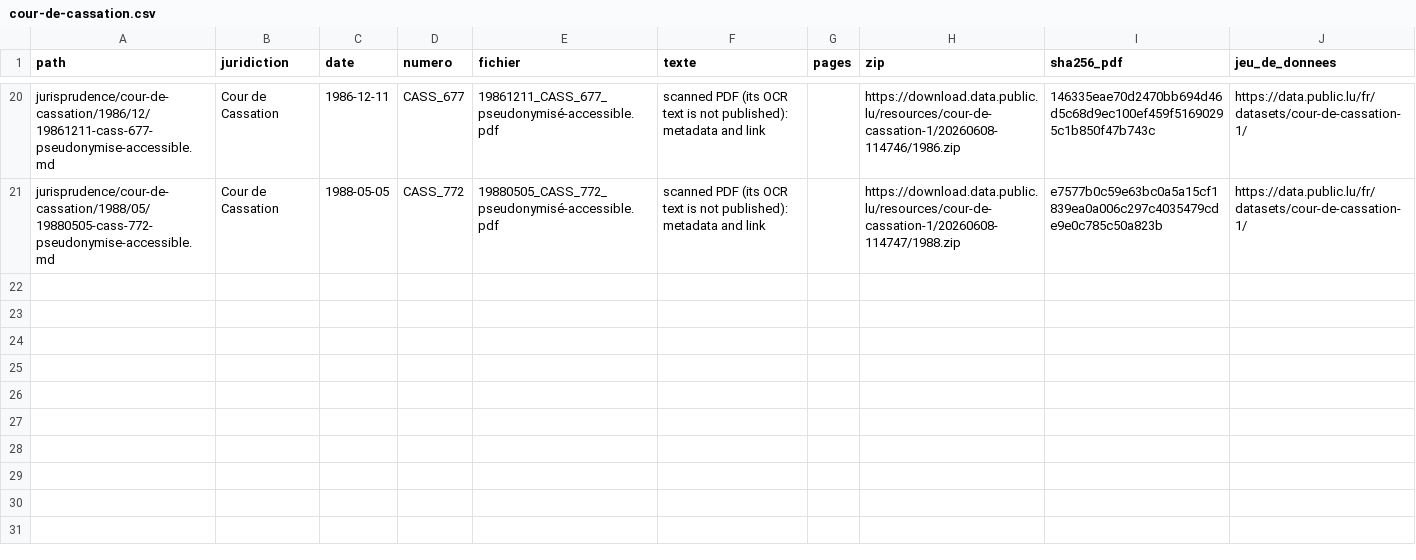
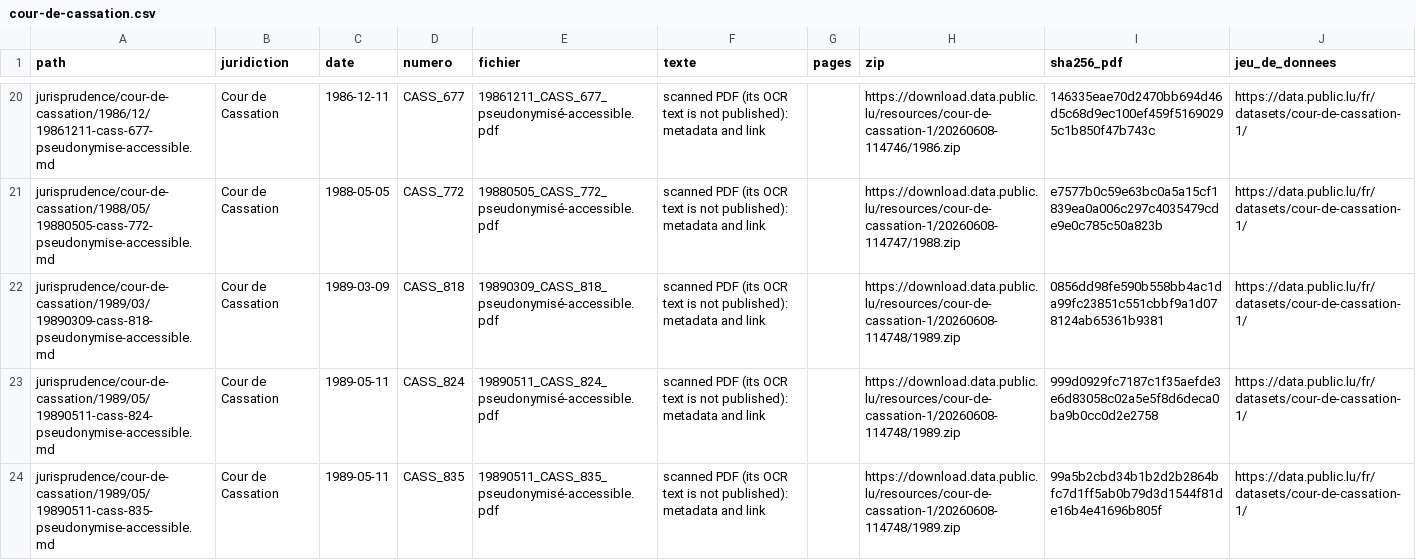
Before and after one commit to lexifina/luxembourg-law, a CSV file: data/jurisprudence/cour-de-cassation.csv, drawn as a sheet; only a part is shown, gaps mark what is left out.

Commit message:
Liste des décisions : Cour de Cassation (23 décisions)
Kind: documentation
In-force: 2026-11-13

```diff
--- a/data/jurisprudence/cour-de-cassation.csv
+++ b/data/jurisprudence/cour-de-cassation.csv
@@ -21 +21,4 @@ jurisprudence/cour-de-cassation/1986/12/19861211-cass-677-pseudonymise-accessibl
 jurisprudence/cour-de-cassation/1988/05/19880505-cass-772-pseudonymise-accessible.md,Cour de Cassation,1988-05-05,CASS_772,19880505_CASS_772_pseudonymisé-accessible.pdf,scanned PDF (its OCR text is not published): metadata and link,,https://download.data.public.lu/resources/cour-de-cassation-1/20260608-114747/1988.zip,e7577b0c59e63bc0a5a15cf1839ea0a006c297c4035479cde9e0c785c50a823b,https://data.public.lu/fr/datasets/cour-de-cassation-1/
+jurisprudence/cour-de-cassation/1989/03/19890309-cass-818-pseudonymise-accessible.md,Cour de Cassation,1989-03-09,CASS_818,19890309_CASS_818_pseudonymisé-accessible.pdf,scanned PDF (its OCR text is not published): metadata and link,,https://download.data.public.lu/resources/cour-de-cassation-1/20260608-114748/1989.zip,0856dd98fe590b558bb4ac1da99fc23851c551cbbf9a1d078124ab65361b9381,https://data.public.lu/fr/datasets/cour-de-cassation-1/
+jurisprudence/cour-de-cassation/1989/05/19890511-cass-824-pseudonymise-accessible.md,Cour de Cassation,1989-05-11,CASS_824,19890511_CASS_824_pseudonymisé-accessible.pdf,scanned PDF (its OCR text is not published): metadata and link,,https://download.data.public.lu/resources/cour-de-cassation-1/20260608-114748/1989.zip,999d0929fc7187c1f35aefde3e6d83058c02a5e5f8d6deca0ba9b0cc0d2e2758,https://data.public.lu/fr/datasets/cour-de-cassation-1/
+jurisprudence/cour-de-cassation/1989/05/19890511-cass-835-pseudonymise-accessible.md,Cour de Cassation,1989-05-11,CASS_835,19890511_CASS_835_pseudonymisé-accessible.pdf,scanned PDF (its OCR text is not published): metadata and link,,https://download.data.public.lu/resources/cour-de-cassation-1/20260608-114748/1989.zip,99a5b2cbd34b1b2d2b2864bfc7d1ff5ab0b79d3d1544f81de16b4e41696b805f,https://data.public.lu/fr/datasets/cour-de-cassation-1/
```
